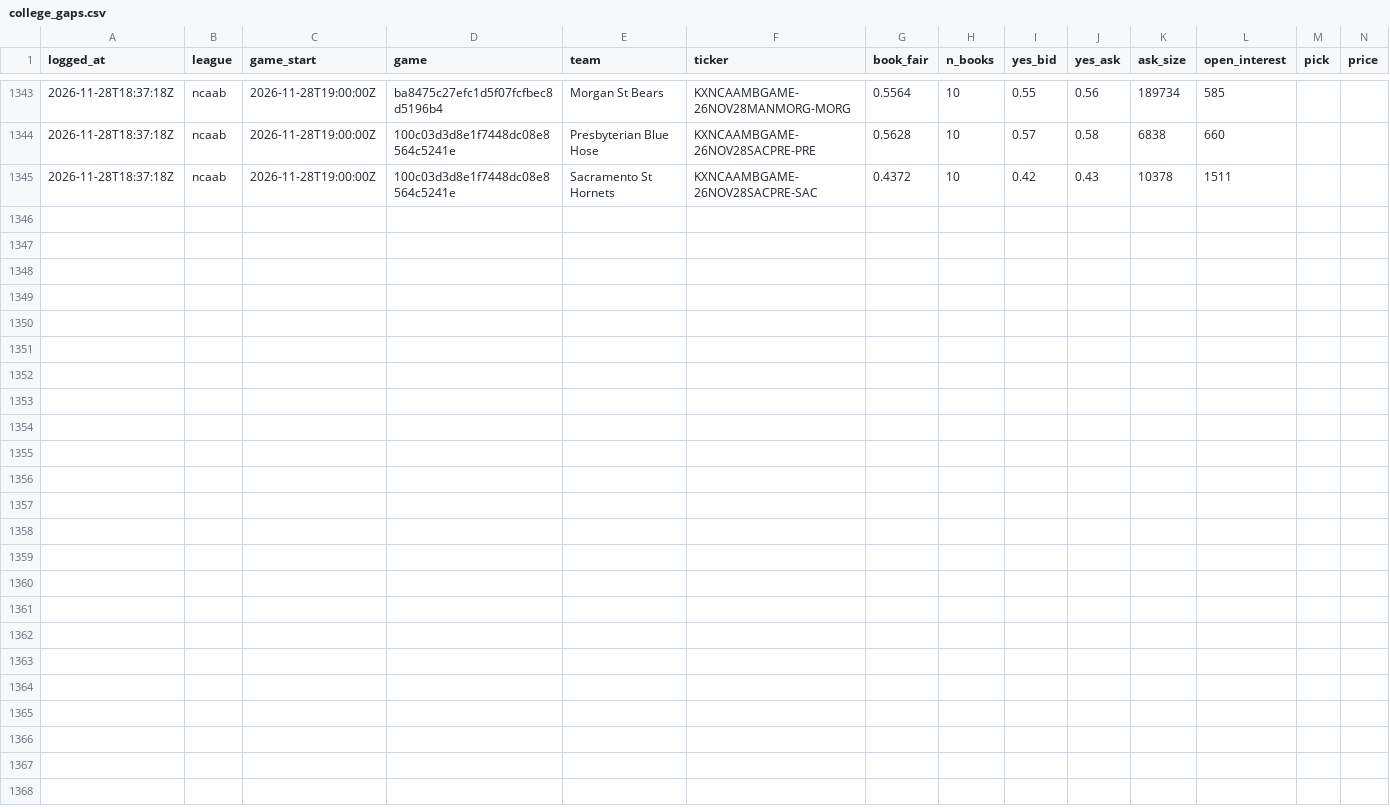
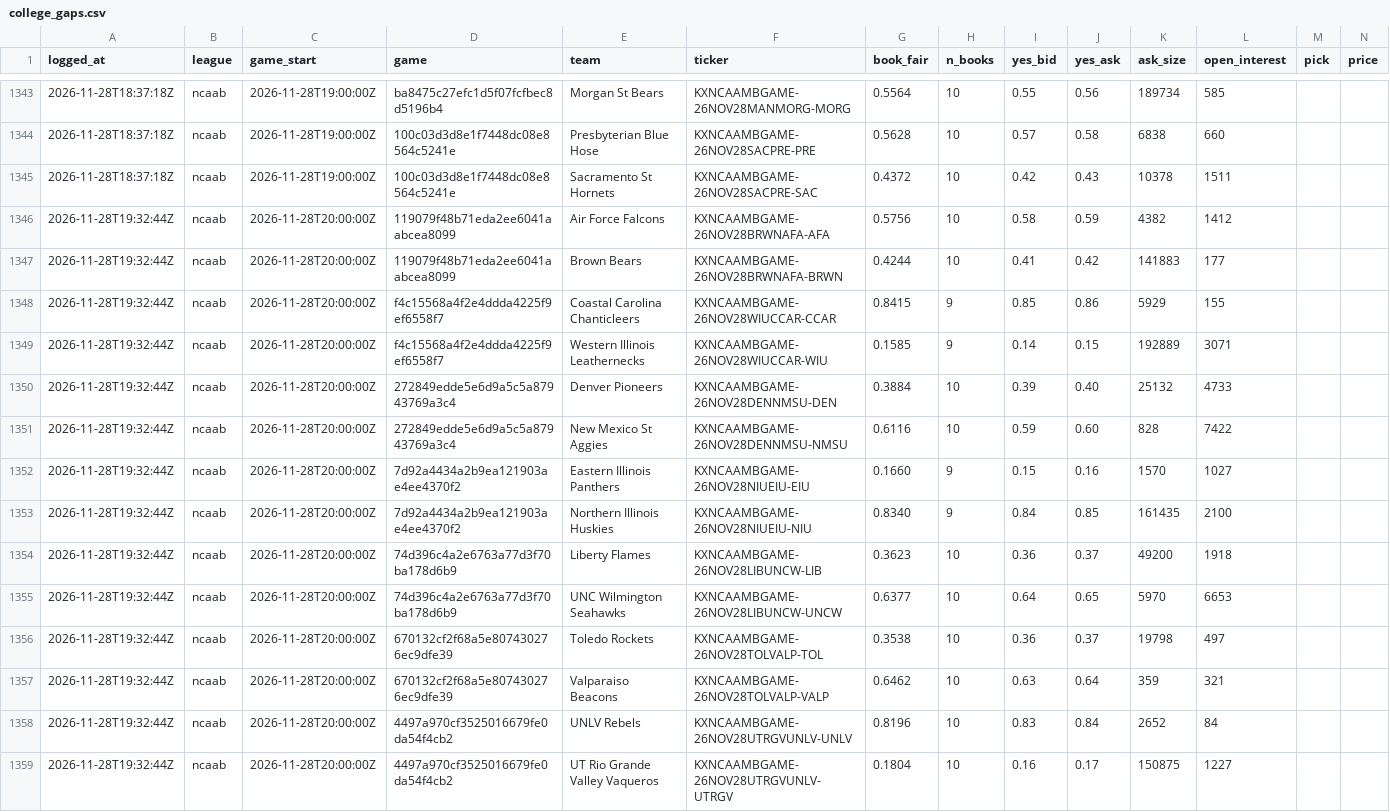
Before and after one commit to shoale4/hedj, a CSV file: paper/college_gaps.csv, drawn as a sheet; only a part is shown, gaps mark what is left out; rows hold the shown columns only; the diff names each change by its address in the sheet, - before the commit and + after, or states it on an @@ line.

Commit message:
Paper trade: update picks [skip ci]

```diff
--- a/paper/college_gaps.csv
+++ b/paper/college_gaps.csv
+row 1346: 2026-11-28T19:32:44Z | ncaab | 2026-11-28T20:00:00Z | 119079f48b71eda2ee6041aabcea8099 | Air Force Falcons | KXNCAAMBGAME-26NOV28BRWNAFA-AFA | 0.5756 | 10 | 0.58 | 0.59 | 4382 | 1412
+row 1347: 2026-11-28T19:32:44Z | ncaab | 2026-11-28T20:00:00Z | 119079f48b71eda2ee6041aabcea8099 | Brown Bears | KXNCAAMBGAME-26NOV28BRWNAFA-BRWN | 0.4244 | 10 | 0.41 | 0.42 | 141883 | 177
+row 1348: 2026-11-28T19:32:44Z | ncaab | 2026-11-28T20:00:00Z | f4c15568a4f2e4ddda4225f9ef6558f7 | Coastal Carolina Chanticleers | KXNCAAMBGAME-26NOV28WIUCCAR-CCAR | 0.8415 | 9 | 0.85 | 0.86 | 5929 | 155
+row 1349: 2026-11-28T19:32:44Z | ncaab | 2026-11-28T20:00:00Z | f4c15568a4f2e4ddda4225f9ef6558f7 | Western Illinois Leathernecks | KXNCAAMBGAME-26NOV28WIUCCAR-WIU | 0.1585 | 9 | 0.14 | 0.15 | 192889 | 3071
+row 1350: 2026-11-28T19:32:44Z | ncaab | 2026-11-28T20:00:00Z | 272849edde5e6d9a5c5a87943769a3c4 | Denver Pioneers | KXNCAAMBGAME-26NOV28DENNMSU-DEN | 0.3884 | 10 | 0.39 | 0.40 | 25132 | 4733
+row 1351: 2026-11-28T19:32:44Z | ncaab | 2026-11-28T20:00:00Z | 272849edde5e6d9a5c5a87943769a3c4 | New Mexico St Aggies | KXNCAAMBGAME-26NOV28DENNMSU-NMSU | 0.6116 | 10 | 0.59 | 0.60 | 828 | 7422
+row 1352: 2026-11-28T19:32:44Z | ncaab | 2026-11-28T20:00:00Z | 7d92a4434a2b9ea121903ae4ee4370f2 | Eastern Illinois Panthers | KXNCAAMBGAME-26NOV28NIUEIU-EIU | 0.1660 | 9 | 0.15 | 0.16 | 1570 | 1027
+row 1353: 2026-11-28T19:32:44Z | ncaab | 2026-11-28T20:00:00Z | 7d92a4434a2b9ea121903ae4ee4370f2 | Northern Illinois Huskies | KXNCAAMBGAME-26NOV28NIUEIU-NIU | 0.8340 | 9 | 0.84 | 0.85 | 161435 | 2100
+row 1354: 2026-11-28T19:32:44Z | ncaab | 2026-11-28T20:00:00Z | 74d396c4a2e6763a77d3f70ba178d6b9 | Liberty Flames | KXNCAAMBGAME-26NOV28LIBUNCW-LIB | 0.3623 | 10 | 0.36 | 0.37 | 49200 | 1918
+row 1355: 2026-11-28T19:32:44Z | ncaab | 2026-11-28T20:00:00Z | 74d396c4a2e6763a77d3f70ba178d6b9 | UNC Wilmington Seahawks | KXNCAAMBGAME-26NOV28LIBUNCW-UNCW | 0.6377 | 10 | 0.64 | 0.65 | 5970 | 6653
+row 1356: 2026-11-28T19:32:44Z | ncaab | 2026-11-28T20:00:00Z | 670132cf2f68a5e807430276ec9dfe39 | Toledo Rockets | KXNCAAMBGAME-26NOV28TOLVALP-TOL | 0.3538 | 10 | 0.36 | 0.37 | 19798 | 497
+row 1357: 2026-11-28T19:32:44Z | ncaab | 2026-11-28T20:00:00Z | 670132cf2f68a5e807430276ec9dfe39 | Valparaiso Beacons | KXNCAAMBGAME-26NOV28TOLVALP-VALP | 0.6462 | 10 | 0.63 | 0.64 | 359 | 321
+row 1358: 2026-11-28T19:32:44Z | ncaab | 2026-11-28T20:00:00Z | 4497a970cf3525016679fe0da54f4cb2 | UNLV Rebels | KXNCAAMBGAME-26NOV28UTRGVUNLV-UNLV | 0.8196 | 10 | 0.83 | 0.84 | 2652 | 84
+row 1359: 2026-11-28T19:32:44Z | ncaab | 2026-11-28T20:00:00Z | 4497a970cf3525016679fe0da54f4cb2 | UT Rio Grande Valley Vaqueros | KXNCAAMBGAME-26NOV28UTRGVUNLV-UTRGV | 0.1804 | 10 | 0.16 | 0.17 | 150875 | 1227
```
Also changed, not shown: 1 other file.
